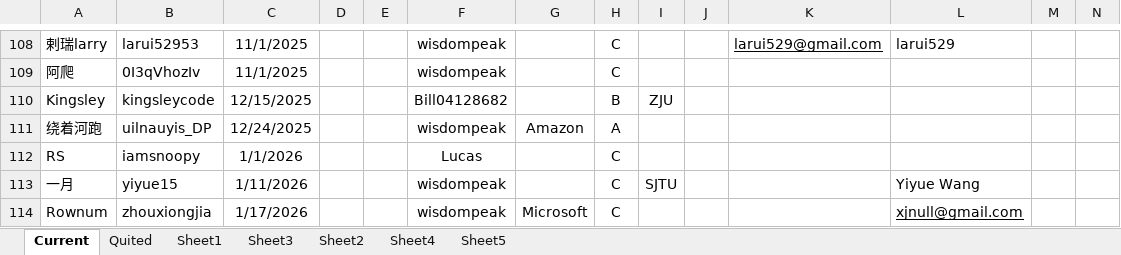
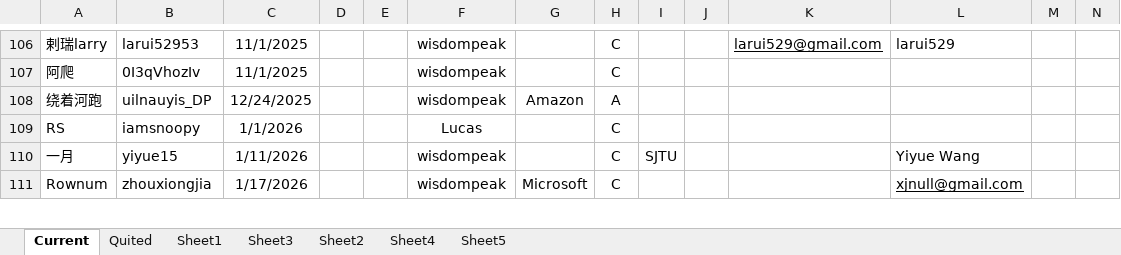
Before and after one commit to wisdompeak/lc-score-board, an Excel workbook: generateEXCEL/Data/Members/GroupRecord.xlsx, sheet Current, drawn as a sheet; only a part is shown, gaps mark what is left out; values as stored, in another font and other column widths than the file's, no borders; the diff covers the shown part only; the diff names each change by its address in the sheet, - before the commit and + after, or states it on an @@ line.

```diff
--- a/generateEXCEL/Data/Members/GroupRecord.xlsx (sheet Current)
+++ b/generateEXCEL/Data/Members/GroupRecord.xlsx (sheet Current)
-row 110: Kingsley | kingsleycode | 12/15/2025 |  |  | Bill04128682 |  | B | ZJU
```
Also changed, not shown: 2 removed rows and 29 edited cells elsewhere in this sheet, sheet Quited, generateEXCEL/graduates.xlsx, generateEXCEL/index.xlsx, 17 other files.
